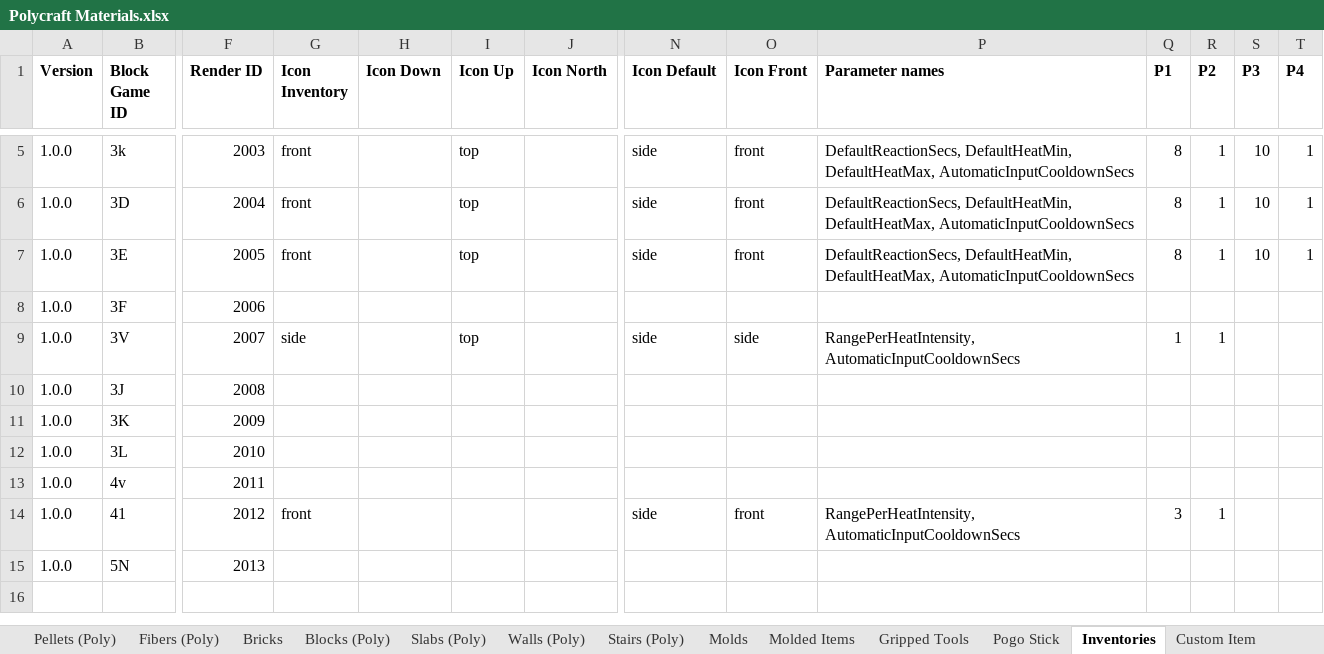
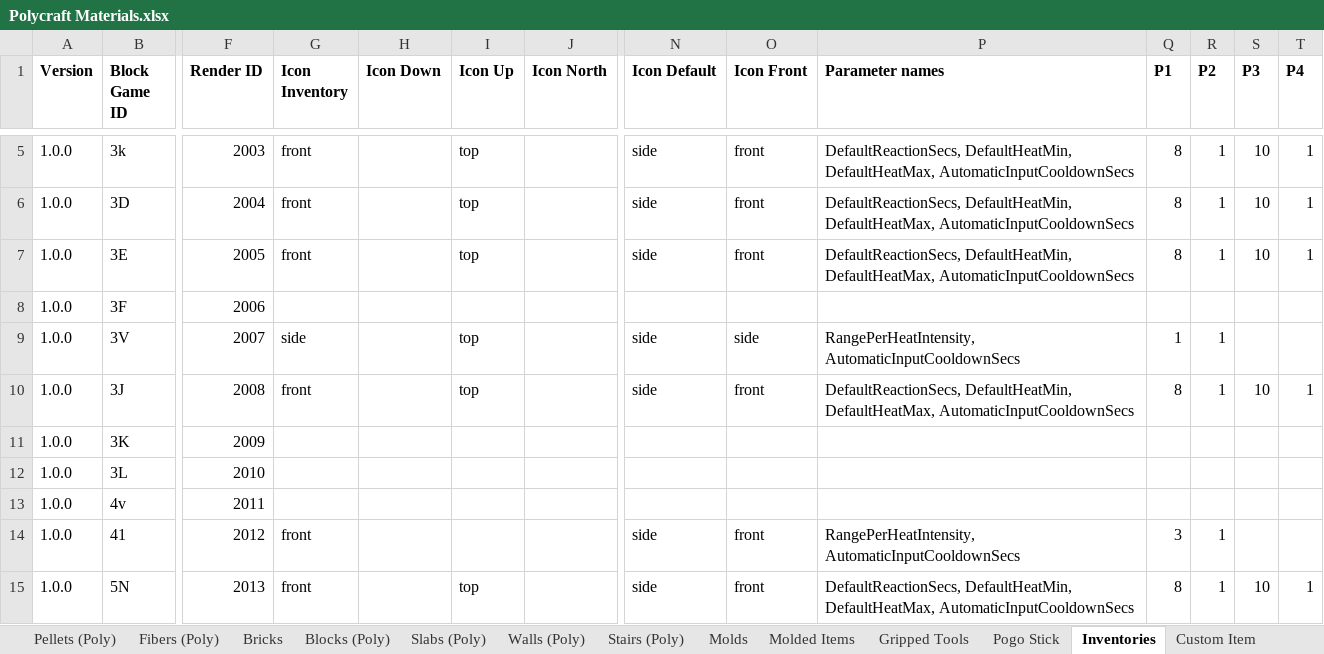
Before and after one commit to PolycraftWorld/polycraft-world, an Excel workbook: config/Polycraft Materials.xlsx, sheet Inventories, drawn as a sheet; only a part is shown, gaps mark what is left out; values as stored, in another font and other column widths than the file's, no borders; the diff names each change by its address in the sheet, - before the commit and + after, or states it on an @@ line.

```diff
--- a/config/Polycraft Materials.xlsx (sheet Inventories)
+++ b/config/Polycraft Materials.xlsx (sheet Inventories)
-G10 (Icon Inventory): (empty)
+G10 (Icon Inventory): front
-I10 (Icon Up): (empty)
+I10 (Icon Up): top
-N10 (Icon Default): (empty)
+N10 (Icon Default): side
-O10 (Icon Front): (empty)
+O10 (Icon Front): front
-P10 (Parameter names): (empty)
+P10 (Parameter names): DefaultReactionSecs, DefaultHeatMin, DefaultHeatMax, AutomaticInputCooldownSecs
-Q10 (P1): (empty)
+Q10 (P1): 8
-R10 (P2): (empty)
+R10 (P2): 1
-S10 (P3): (empty)
+S10 (P3): 10
-T10 (P4): (empty)
+T10 (P4): 1
-G15 (Icon Inventory): (empty)
+G15 (Icon Inventory): front
-I15 (Icon Up): (empty)
+I15 (Icon Up): top
-N15 (Icon Default): (empty)
+N15 (Icon Default): side
-O15 (Icon Front): (empty)
+O15 (Icon Front): front
-P15 (Parameter names): (empty)
+P15 (Parameter names): DefaultReactionSecs, DefaultHeatMin, DefaultHeatMax, AutomaticInputCooldownSecs
-Q15 (P1): (empty)
+Q15 (P1): 8
-R15 (P2): (empty)
+R15 (P2): 1
-S15 (P3): (empty)
+S15 (P3): 10
-T15 (P4): (empty)
+T15 (P4): 1
```
Also changed, not shown: 17 other files.
